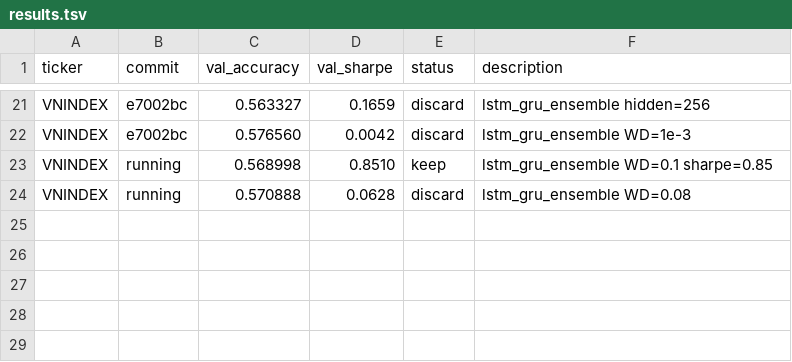
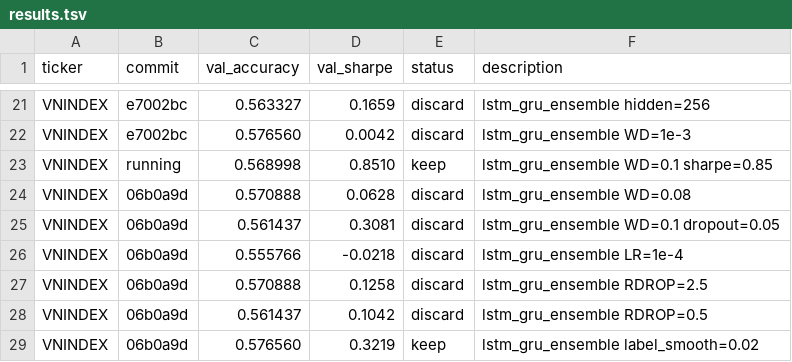
Before and after one commit to shironeko2707/financex, a TSV file: results.tsv, drawn as a sheet; only a part is shown, gaps mark what is left out.

Commit message:
batch 5: best sharpe=0.85 lstm_gru_ensemble WD=0.1, label_smooth=0.02 tested

```diff
--- a/results.tsv
+++ b/results.tsv
@@ -23,2 +23,7 @@ VNINDEX	e7002bc	0.576560	0.0042	discard	lstm_gru_ensemble WD=1e-3
 VNINDEX	running	0.568998	0.8510	keep	lstm_gru_ensemble WD=0.1 sharpe=0.85
-VNINDEX	running	0.570888	0.0628	discard	lstm_gru_ensemble WD=0.08
+VNINDEX	06b0a9d	0.570888	0.0628	discard	lstm_gru_ensemble WD=0.08
+VNINDEX	06b0a9d	0.561437	0.3081	discard	lstm_gru_ensemble WD=0.1 dropout=0.05
+VNINDEX	06b0a9d	0.555766	-0.0218	discard	lstm_gru_ensemble LR=1e-4
+VNINDEX	06b0a9d	0.570888	0.1258	discard	lstm_gru_ensemble RDROP=2.5
+VNINDEX	06b0a9d	0.561437	0.1042	discard	lstm_gru_ensemble RDROP=0.5
+VNINDEX	06b0a9d	0.576560	0.3219	keep	lstm_gru_ensemble label_smooth=0.02
```
Also changed, not shown: 1 other file.
